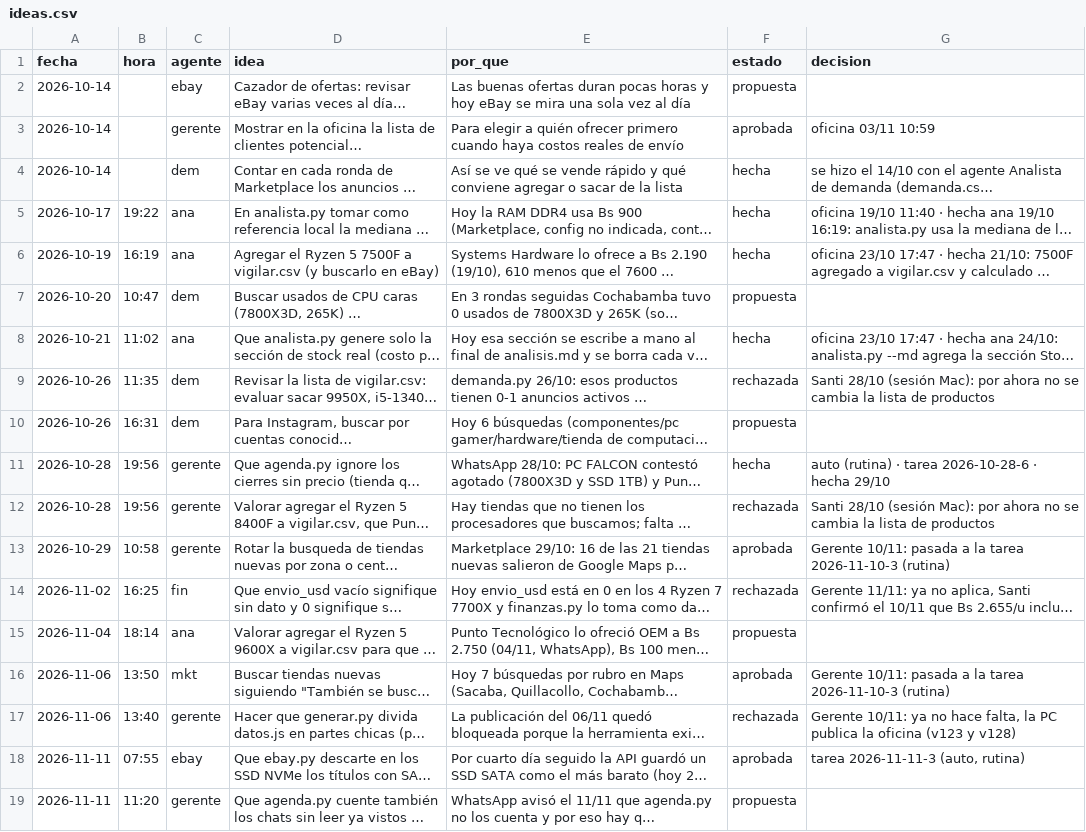
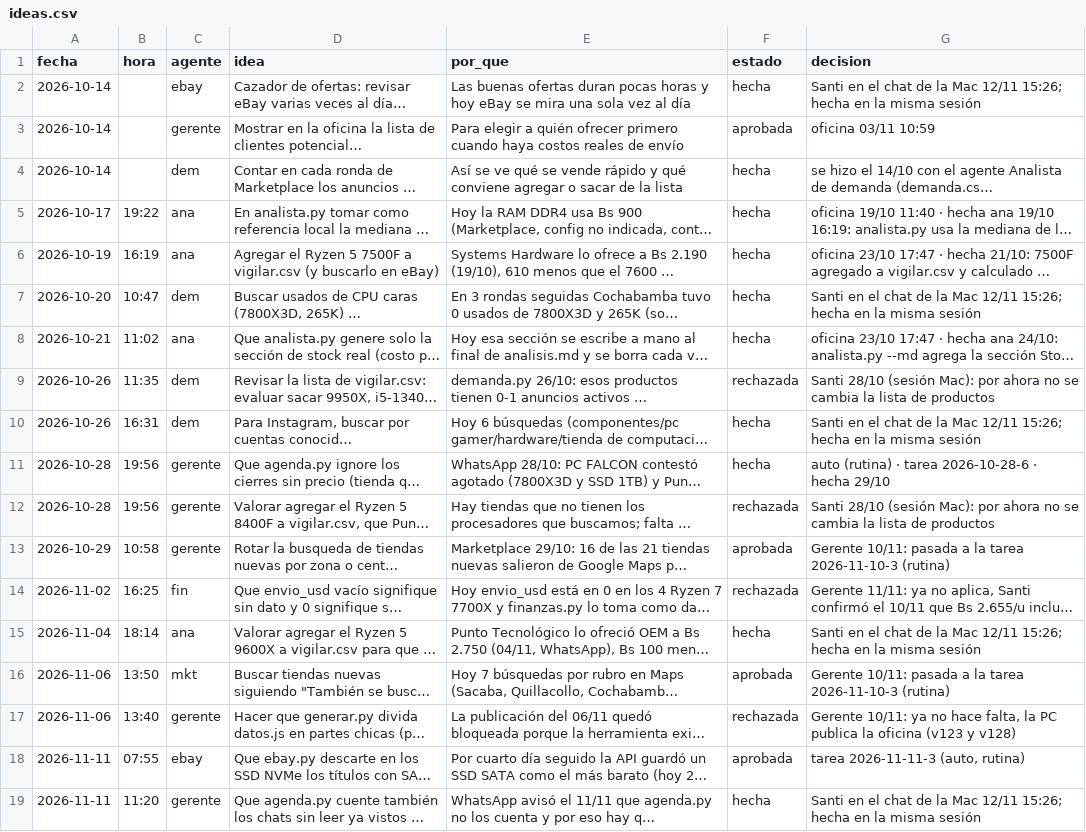
Before and after one commit to Santi491/Claude-, a CSV file: ideas.csv, drawn as a sheet; long unchanged cells end in …; the diff names each change by its address in the sheet, - before the commit and + after, or states it on an @@ line.

```diff
--- a/ideas.csv
+++ b/ideas.csv
-F2 (estado): propuesta
+F2 (estado): hecha
-G2 (decision): (empty)
+G2 (decision): Santi en el chat de la Mac 12/11 15:26; hecha en la misma sesión
-F7 (estado): propuesta
+F7 (estado): hecha
-G7 (decision): (empty)
+G7 (decision): Santi en el chat de la Mac 12/11 15:26; hecha en la misma sesión
-F10 (estado): propuesta
+F10 (estado): hecha
-G10 (decision): (empty)
+G10 (decision): Santi en el chat de la Mac 12/11 15:26; hecha en la misma sesión
-F15 (estado): propuesta
+F15 (estado): hecha
-G15 (decision): (empty)
+G15 (decision): Santi en el chat de la Mac 12/11 15:26; hecha en la misma sesión
-F19 (estado): propuesta
+F19 (estado): hecha
-G19 (decision): (empty)
+G19 (decision): Santi en el chat de la Mac 12/11 15:26; hecha en la misma sesión
```
Also changed, not shown: actividad.csv, memoria-gerente.csv, 10 other files.
